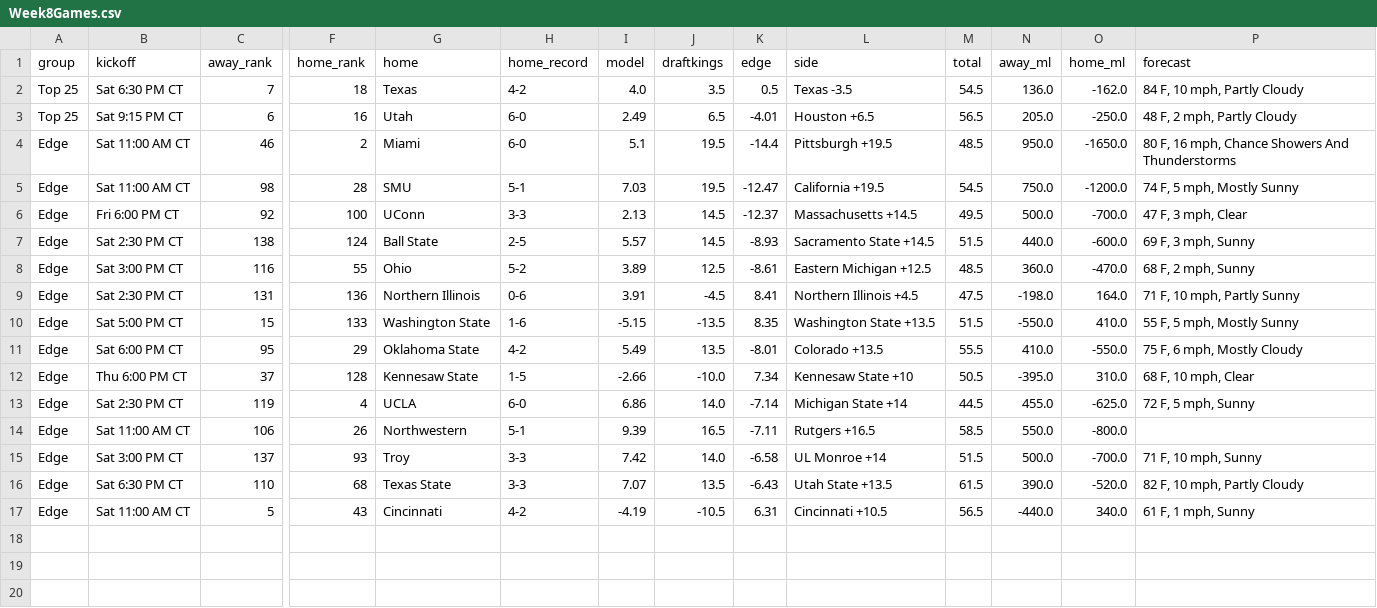
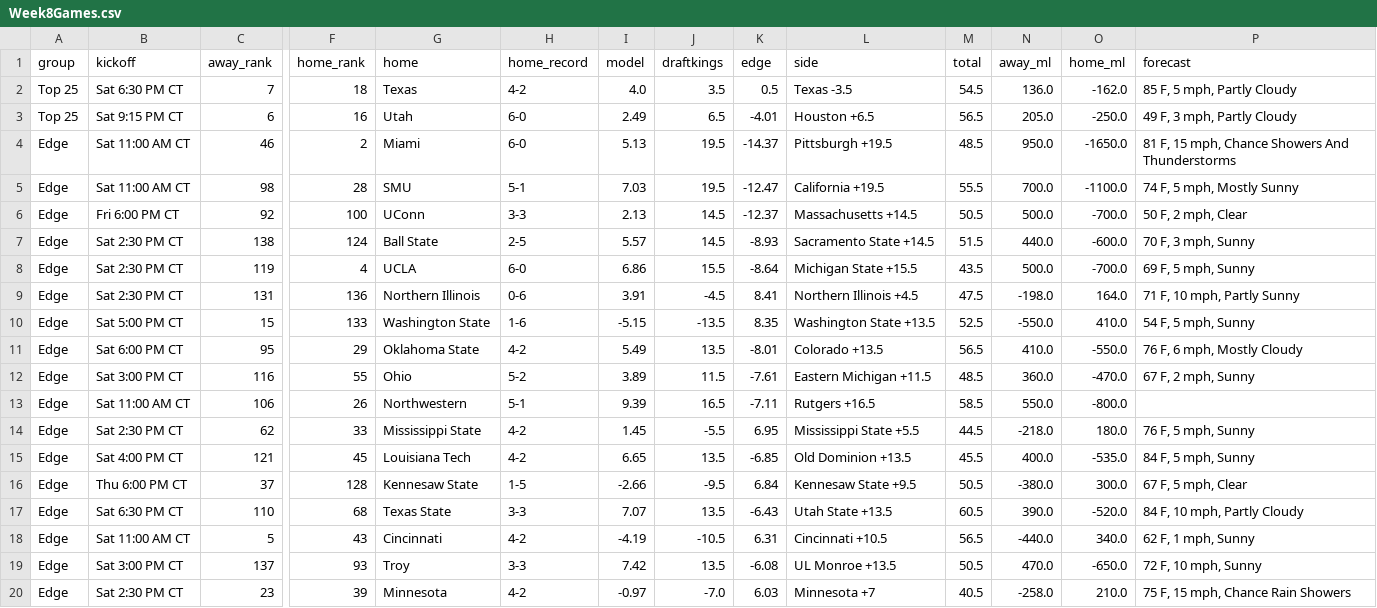
Before and after one commit to swisscheesed14-cfp/cfmp, a CSV file: data/reports/2026-w08/Week8Games.csv, drawn as a sheet; only a part is shown, gaps mark what is left out; removed rows and columns are numbered as before the commit, all else as after; rows hold the shown columns only; the diff names each change by its address in the sheet, - before the commit and + after, or states it on an @@ line.

```diff
--- a/data/reports/2026-w08/Week8Games.csv
+++ b/data/reports/2026-w08/Week8Games.csv
-P2 (forecast): 84 F, 10 mph, Partly Cloudy
+P2 (forecast): 85 F, 5 mph, Partly Cloudy
-P3 (forecast): 48 F, 2 mph, Partly Cloudy
+P3 (forecast): 49 F, 3 mph, Partly Cloudy
-I4 (model): 5.1
+I4 (model): 5.13
-K4 (edge): -14.4
+K4 (edge): -14.37
-P4 (forecast): 80 F, 16 mph, Chance…
+P4 (forecast): 81 F, 15 mph, Chance…
-M5 (total): 54.5
+M5 (total): 55.5
-N5 (away_ml): 750.0
+N5 (away_ml): 700.0
-O5 (home_ml): -1200.0
+O5 (home_ml): -1100.0
-M6 (total): 49.5
+M6 (total): 50.5
-P6 (forecast): 47 F, 3 mph, Clear
+P6 (forecast): 50 F, 2 mph, Clear
-P7 (forecast): 69 F, 3 mph, Sunny
+P7 (forecast): 70 F, 3 mph, Sunny
-row 8: Edge | Sat 3:00 PM CT | 116 | 55 | Ohio | 5-2 | 3.89 | 12.5 | -8.61 | Eastern Michigan +12.5 | 48.5 | 360.0 | -470.0 | 68 F, 2 mph, Sunny
+row 8: Edge | Sat 2:30 PM CT | 119 | 4 | UCLA | 6-0 | 6.86 | 15.5 | -8.64 | Michigan State +15.5 | 43.5 | 500.0 | -700.0 | 69 F, 5 mph, Sunny
-M10 (total): 51.5
+M10 (total): 52.5
-P10 (forecast): 55 F, 5 mph, Mostly Sunny
+P10 (forecast): 54 F, 5 mph, Sunny
-M11 (total): 55.5
+M11 (total): 56.5
-P11 (forecast): 75 F, 6 mph, Mostly Cloudy
+P11 (forecast): 76 F, 6 mph, Mostly Cloudy
-row 12: Edge | Thu 6:00 PM CT | 37 | 128 | Kennesaw State | 1-5 | -2.66 | -10.0 | 7.34 | Kennesaw State +10 | 50.5 | -395.0 | 310.0 | 68 F, 10 mph, Clear
-row 13: Edge | Sat 2:30 PM CT | 119 | 4 | UCLA | 6-0 | 6.86 | 14.0 | -7.14 | Michigan State +14 | 44.5 | 455.0 | -625.0 | 72 F, 5 mph, Sunny
+row 12: Edge | Sat 3:00 PM CT | 116 | 55 | Ohio | 5-2 | 3.89 | 11.5 | -7.61 | Eastern Michigan +11.5 | 48.5 | 360.0 | -470.0 | 67 F, 2 mph, Sunny
-row 15: Edge | Sat 3:00 PM CT | 137 | 93 | Troy | 3-3 | 7.42 | 14.0 | -6.58 | UL Monroe +14 | 51.5 | 500.0 | -700.0 | 71 F, 10 mph, Sunny
+row 14: Edge | Sat 2:30 PM CT | 62 | 33 | Mississippi State | 4-2 | 1.45 | -5.5 | 6.95 | Mississippi State +5.5 | 44.5 | -218.0 | 180.0 | 76 F, 5 mph, Sunny
+row 15: Edge | Sat 4:00 PM CT | 121 | 45 | Louisiana Tech | 4-2 | 6.65 | 13.5 | -6.85 | Old Dominion +13.5 | 45.5 | 400.0 | -535.0 | 84 F, 5 mph, Sunny
+row 16: Edge | Thu 6:00 PM CT | 37 | 128 | Kennesaw State | 1-5 | -2.66 | -9.5 | 6.84 | Kennesaw State +9.5 | 50.5 | -380.0 | 300.0 | 67 F, 5 mph, Clear
-M17 (total): 61.5
+M17 (total): 60.5
-P17 (forecast): 82 F, 10 mph, Partly Cloudy
+P17 (forecast): 84 F, 10 mph, Partly Cloudy
-P18 (forecast): 61 F, 1 mph, Sunny
+P18 (forecast): 62 F, 1 mph, Sunny
+row 19: Edge | Sat 3:00 PM CT | 137 | 93 | Troy | 3-3 | 7.42 | 13.5 | -6.08 | UL Monroe +13.5 | 50.5 | 470.0 | -650.0 | 72 F, 10 mph, Sunny
+row 20: Edge | Sat 2:30 PM CT | 23 | 39 | Minnesota | 4-2 | -0.97 | -7.0 | 6.03 | Minnesota +7 | 40.5 | -258.0 | 210.0 | 75 F, 15 mph, Chance Rain Showers
```
Also changed, not shown: data/reports/2026-w07/sos.csv, data/reports/latest/playoff.csv.
